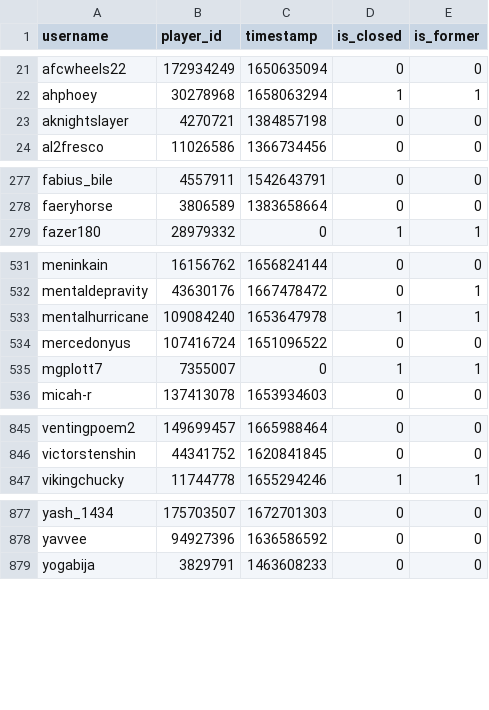
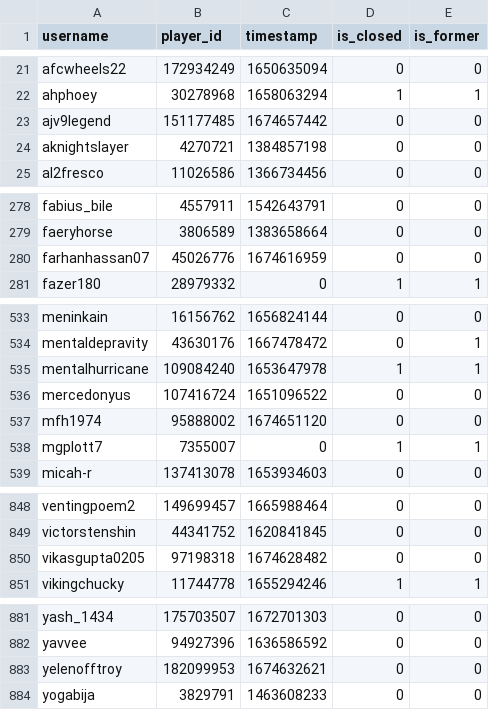
Before and after one commit to Sootopolis/tgbe-tools, a CSV file: members.csv, drawn as a sheet; only a part is shown, gaps mark what is left out; the diff covers the shown part only.

Commit message:
records

```diff
--- a/members.csv
+++ b/members.csv
@@ -22,2 +22,3 @@ afcwheels22,172934249,1650635094,0,0
 ahphoey,30278968,1658063294,1,1
+ajv9legend,151177485,1674657442,0,0
 aknightslayer,4270721,1384857198,0,0
@@ -278,2 +279,3 @@ fabius_bile,4557911,1542643791,0,0
 faeryhorse,3806589,1383658664,0,0
+farhanhassan07,45026776,1674616959,0,0
 fazer180,28979332,0,1,1
@@ -534,2 +536,3 @@ mentalhurricane,109084240,1653647978,1,1
 mercedonyus,107416724,1651096522,0,0
+mfh1974,95888002,1674651120,0,0
 mgplott7,7355007,0,1,1
@@ -846,2 +849,3 @@ ventingpoem2,149699457,1665988464,0,0
 victorstenshin,44341752,1620841845,0,0
+vikasgupta0205,97198318,1674628482,0,0
 vikingchucky,11744778,1655294246,1,1
@@ -878,2 +882,3 @@ yash_1434,175703507,1672701303,0,0
 yavvee,94927396,1636586592,0,0
+yelenofftroy,182099953,1674632621,0,0
 yogabija,3829791,1463608233,0,0
```
Also changed, not shown: 1 edited cell elsewhere in this file.
